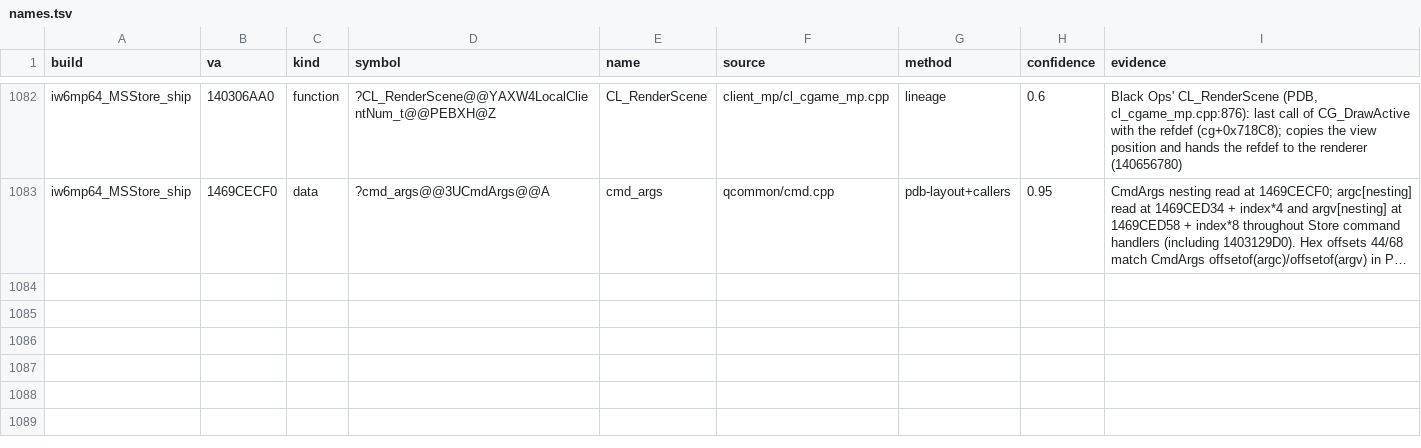
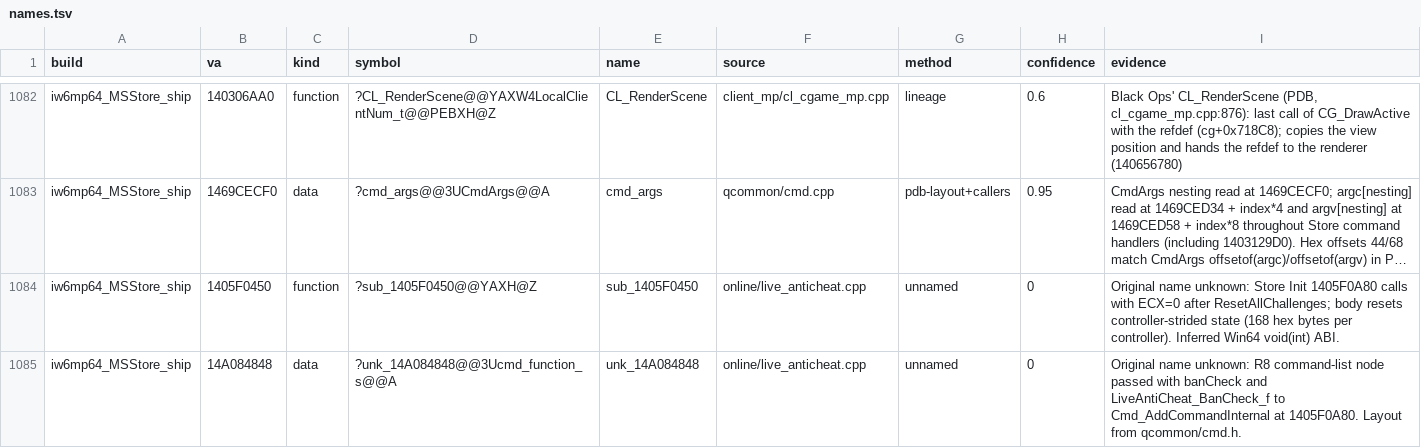
Before and after one commit to lizardpeter/ghosts-decomp, a TSV file: records/names.tsv, drawn as a sheet; only a part is shown, gaps mark what is left out; long unchanged cells end in …; the diff names each change by its address in the sheet, - before the commit and + after, or states it on an @@ line.

```diff
--- a/records/names.tsv
+++ b/records/names.tsv
+row 1084: iw6mp64_MSStore_ship | 1405F0450 | function | ?sub_1405F0450@@YAXH@Z | sub_1405F0450 | online/live_anticheat.cpp | unnamed | 0 | Original name unknown: Store Init 1405F0A80 calls with ECX=0 after ResetAllChallenges; body resets controller-strided state (168 hex bytes per controller). Inferred Win64 void(int) ABI.
+row 1085: iw6mp64_MSStore_ship | 14A084848 | data | ?unk_14A084848@@3Ucmd_function_s@@A | unk_14A084848 | online/live_anticheat.cpp | unnamed | 0 | Original name unknown: R8 command-list node passed with banCheck and LiveAntiCheat_BanCheck_f to Cmd_AddCommandInternal at 1405F0A80. Layout from qcommon/cmd.h.
```
Also changed, not shown: records/bugs.tsv, records/functions.tsv, 13 other files.
